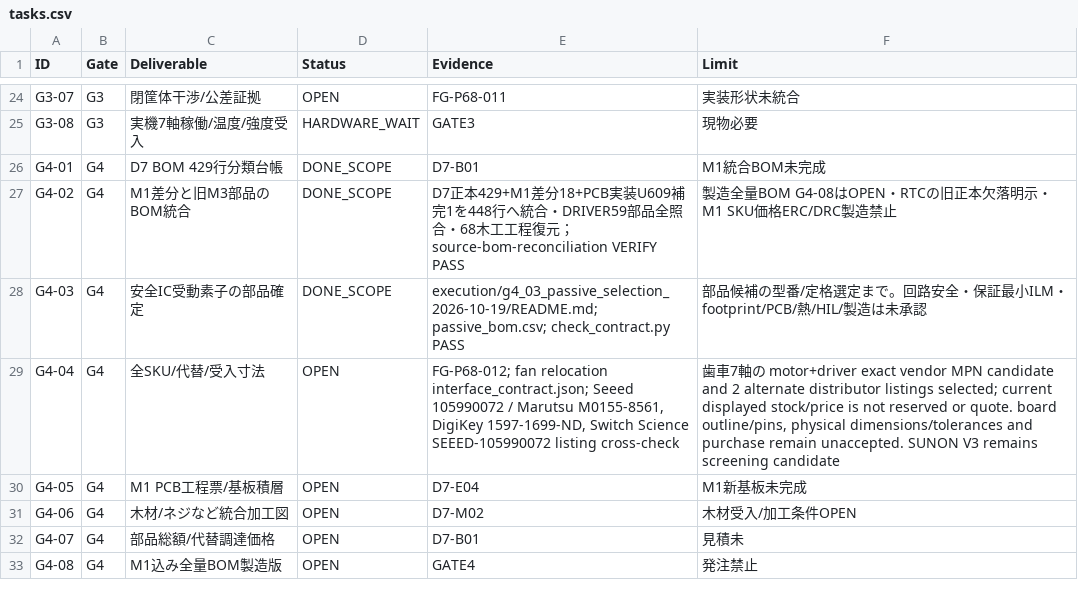
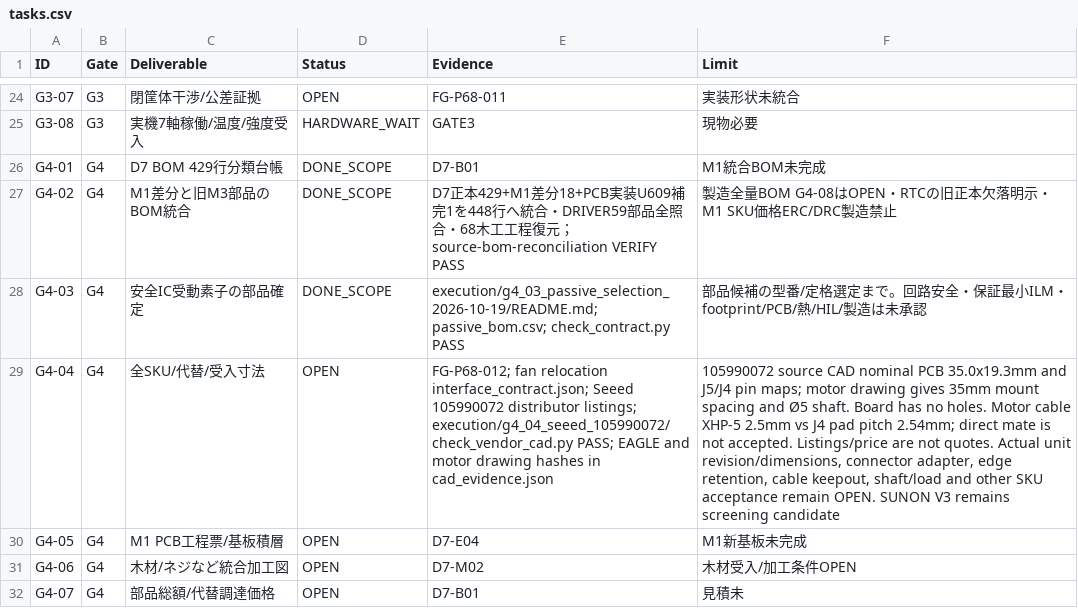
Before and after one commit to motomasa-honda/DialCanvas-SAS, a CSV file: execution/tasks.csv, drawn as a sheet; only a part is shown, gaps mark what is left out; the shorter side is filled out with more unchanged rows; the diff names each change by its address in the sheet, - before the commit and + after, or states it on an @@ line.

Commit message:
Capture Seeed motor CAD and flag connector pitch mismatch

```diff
--- a/execution/tasks.csv
+++ b/execution/tasks.csv
-E29 (Evidence): …Seeed 105990072 / Marutsu M0155-8561, DigiKey 1597-1699-ND, Switch Science SEEED-105990072 listing cross-check
+E29 (Evidence): …Seeed 105990072 distributor listings; execution/g4_04_seeed_105990072/check_vendor_cad.py PASS; EAGLE and motor drawing hashes in cad_evidence.json
-F29 (Limit): 歯車7軸の motor+driver exact vendor MPN candidate and 2 alternate distributor listings selected; current displayed stock/price is not reserved or quote. board outline/pins, physical dimensions/tolerances and purchase remain unaccepted. SUNON V3…
+F29 (Limit): 105990072 source CAD nominal PCB 35.0x19.3mm and J5/J4 pin maps; motor drawing gives 35mm mount spacing and Ø5 shaft. Board has no holes. Motor cable XHP-5 2.5mm vs J4 pad pitch 2.54mm; direct mate is not accepted. Listings/price are not quotes. Actual unit revision/dimensions, connector adapter, edge retention, cable keepout, shaft/load and other SKU acceptance remain OPEN. SUNON V3…
```
Also changed, not shown: 13 other files.
